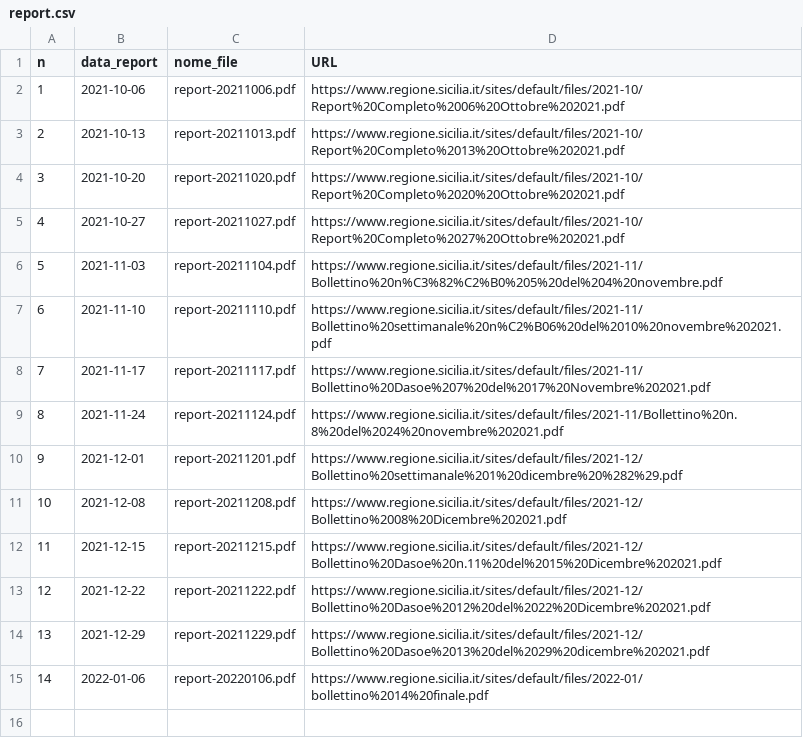
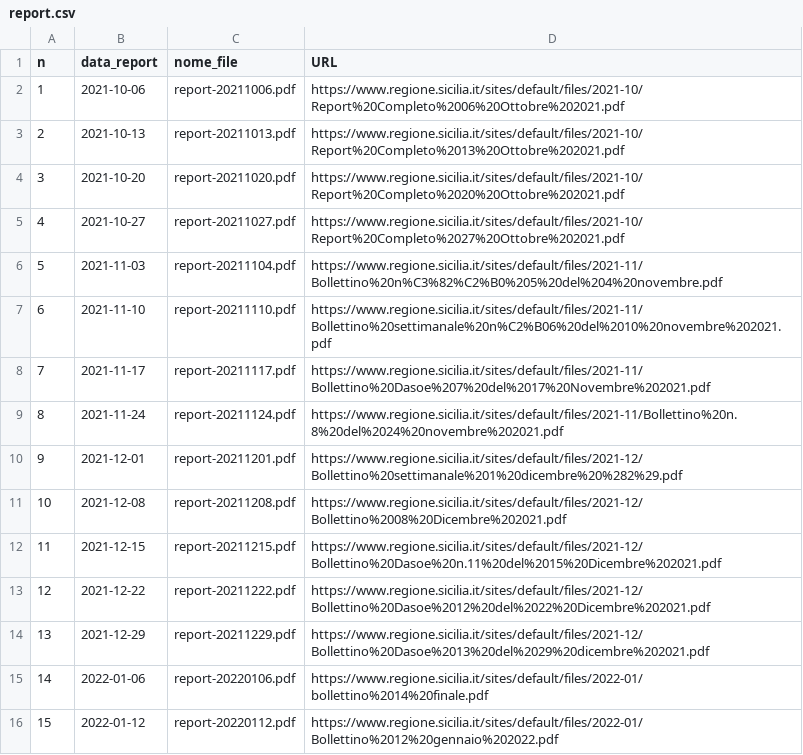
Before and after one commit to opendatasicilia/covid-open-report-sicilia, a CSV file: download/report.csv, drawn as a sheet; the diff names each change by its address in the sheet, - before the commit and + after, or states it on an @@ line.

```diff
--- a/download/report.csv
+++ b/download/report.csv
+row 16: 15 | 2022-01-12 | report-20220112.pdf | https://www.regione.sicilia.it/sites/default/files/2022-01/Bollettino%2012%20gennaio%202022.pdf
```
Also changed, not shown: dati/incidenza/incidenza-latest.csv, 5 other files.
